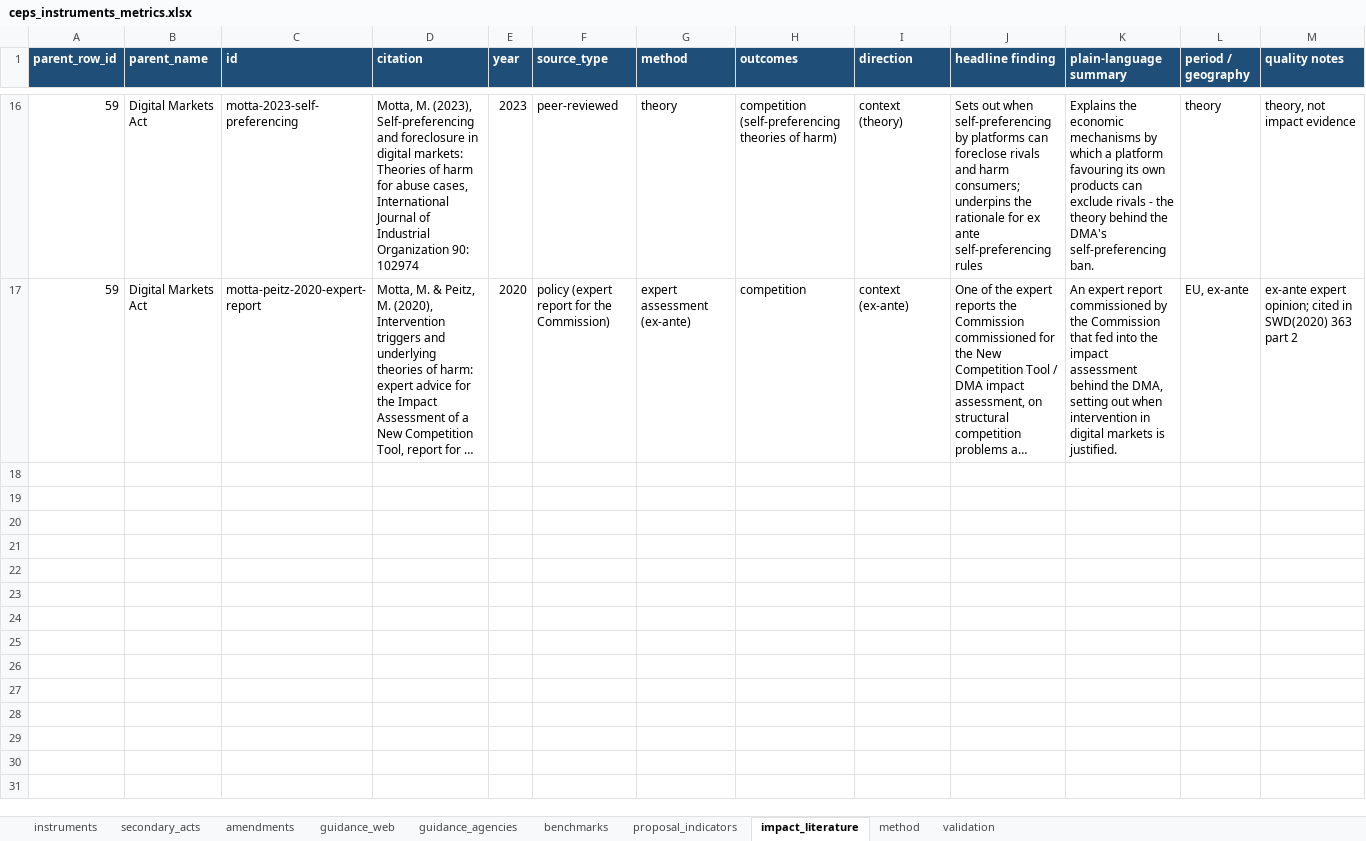
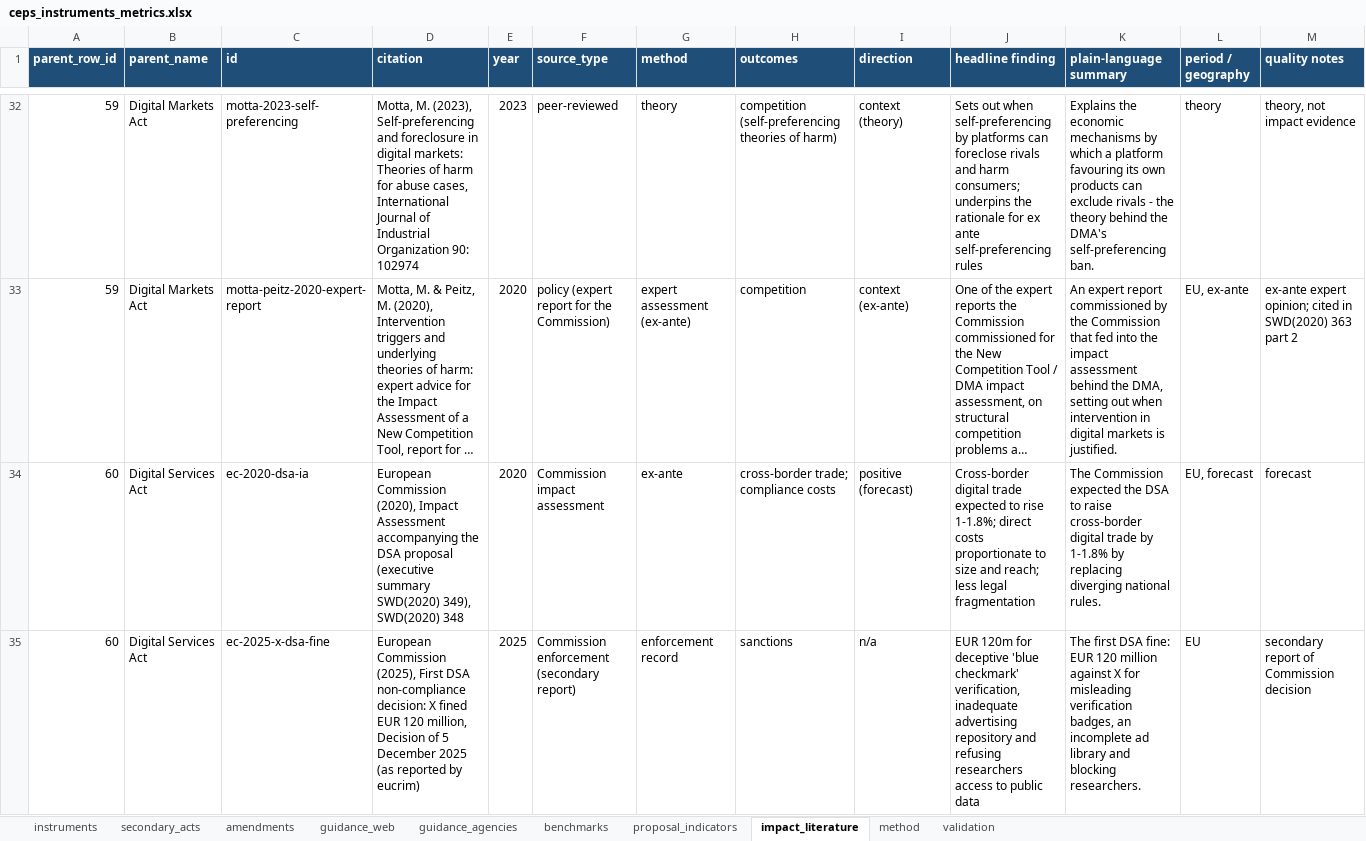
Before and after one commit to ben-schroeter/DMA_review, an Excel workbook: research/ceps_metrics/ceps_instruments_metrics.xlsx, sheet impact_literature, drawn as a sheet; only a part is shown, gaps mark what is left out; long unchanged cells end in …; values as stored, in another font and other column widths than the file's, no borders; charts and pictures not drawn; rows hold the shown columns only; the diff covers the shown part only; the diff names each change by its address in the sheet, - before the commit and + after, or states it on an @@ line.

```diff
--- a/research/ceps_metrics/ceps_instruments_metrics.xlsx (sheet impact_literature)
+++ b/research/ceps_metrics/ceps_instruments_metrics.xlsx (sheet impact_literature)
+row 34: 60 | Digital Services Act | ec-2020-dsa-ia | European Commission (2020), Impact Assessment accompanying the DSA proposal (executive summary SWD(2020) 349), SWD(2020) 348 | 2020 | Commission impact assessment | ex-ante | cross-border trade; compliance costs | positive (forecast) | Cross-border digital trade expected to rise 1-1.8%; direct costs proportionate to size and reach; less legal fragmentation | The Commission expected the DSA to raise cross-border digital trade by 1-1.8% by replacing diverging national rules. | EU, forecast | forecast
+row 35: 60 | Digital Services Act | ec-2025-x-dsa-fine | European Commission (2025), First DSA non-compliance decision: X fined EUR 120 million, Decision of 5 December 2025 (as reported by eucrim) | 2025 | Commission enforcement (secondary report) | enforcement record | sanctions | n/a | EUR 120m for deceptive 'blue checkmark' verification, inadequate advertising repository and refusing researchers access to public data | The first DSA fine: EUR 120 million against X for misleading verification badges, an incomplete ad library and blocking researchers. | EU | secondary report of Commission decision
```
Also changed, not shown: 22 added rows elsewhere in this sheet, sheet proposal_indicators, sheet instruments, 3 other files.
